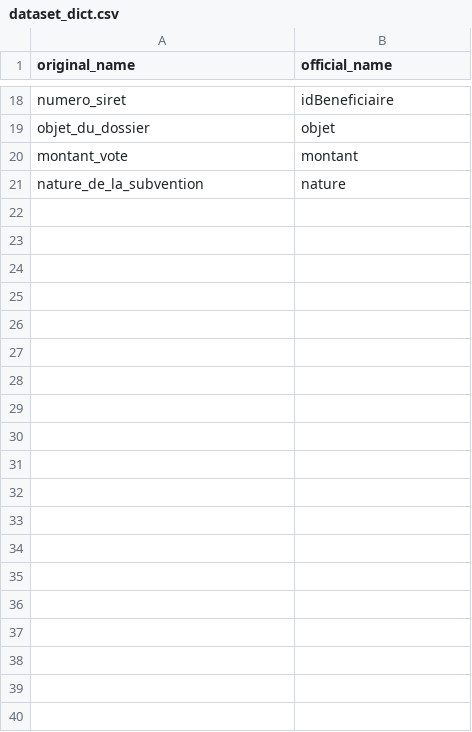
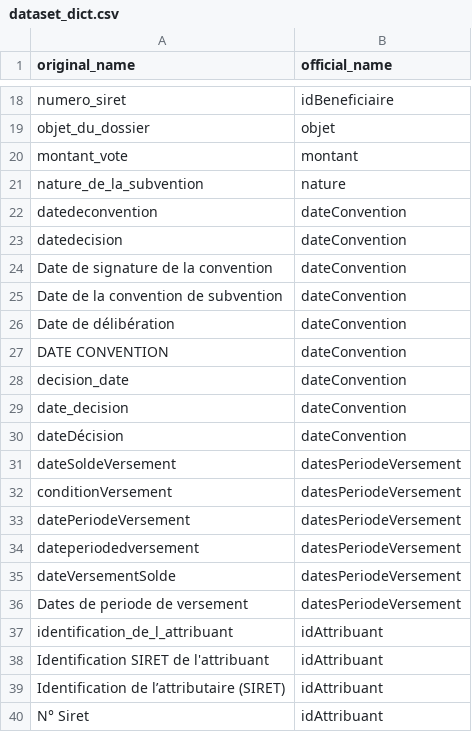
Before and after one commit to m4xim1nus/LocalOuvert, a CSV file: data/datasets/subventions/inputs/dataset_dict.csv, drawn as a sheet; only a part is shown, gaps mark what is left out; the diff covers the shown part only; the diff names each change by its address in the sheet, - before the commit and + after, or states it on an @@ line.

Commit message:
subventions columns renaming: dict new entries

```diff
--- a/data/datasets/subventions/inputs/dataset_dict.csv
+++ b/data/datasets/subventions/inputs/dataset_dict.csv
+row 22: datedeconvention | dateConvention
+row 23: datedecision | dateConvention
+row 24: Date de signature de la convention | dateConvention
+row 25: Date de la convention de subvention | dateConvention
+row 26: Date de délibération | dateConvention
+row 27: DATE CONVENTION | dateConvention
+row 28: decision_date | dateConvention
+row 29: date_decision | dateConvention
+row 30: dateDécision | dateConvention
+row 31: dateSoldeVersement | datesPeriodeVersement
+row 32: conditionVersement | datesPeriodeVersement
+row 33: datePeriodeVersement | datesPeriodeVersement
+row 34: dateperiodedversement | datesPeriodeVersement
+row 35: dateVersementSolde | datesPeriodeVersement
+row 36: Dates de periode de versement | datesPeriodeVersement
+row 37: identification_de_l_attribuant | idAttribuant
+row 38: Identification SIRET de l'attribuant | idAttribuant
+row 39: Identification de l’attributaire (SIRET) | idAttribuant
+row 40: N° Siret | idAttribuant
```
Also changed, not shown: 42 added rows elsewhere in this file.
